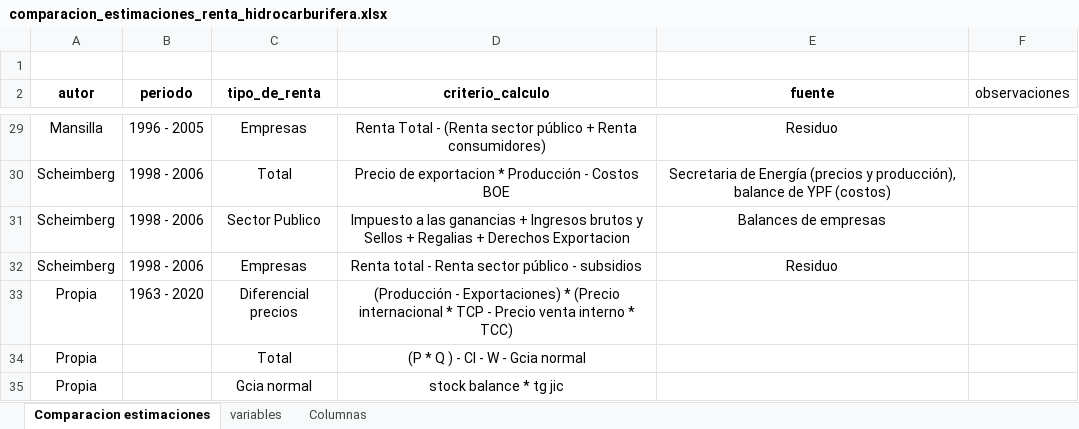
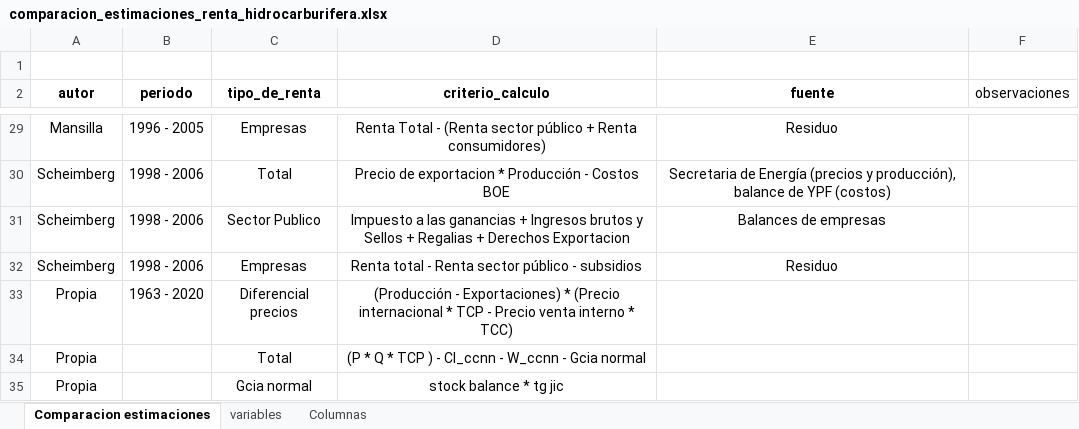
Before and after one commit to mateosuster/pioYPFConicet, an Excel workbook: analisis/metologias/comparacion_estimaciones_renta_hidrocarburifera.xlsx, sheet Comparacion estimaciones, drawn as a sheet; only a part is shown, gaps mark what is left out; values as stored, in another font and other column widths than the file's, no borders; the diff names each change by its address in the sheet, - before the commit and + after, or states it on an @@ line.

```diff
--- a/analisis/metologias/comparacion_estimaciones_renta_hidrocarburifera.xlsx (sheet Comparacion estimaciones)
+++ b/analisis/metologias/comparacion_estimaciones_renta_hidrocarburifera.xlsx (sheet Comparacion estimaciones)
-D34 (criterio_calculo): (P * Q ) - CI - W - Gcia normal
+D34 (criterio_calculo): (P * Q * TCP ) - CI_ccnn - W_ccnn - Gcia normal
```
Also changed, not shown: analisis/resultados/argentina/metadata_arg.xlsx, 21 other files.
